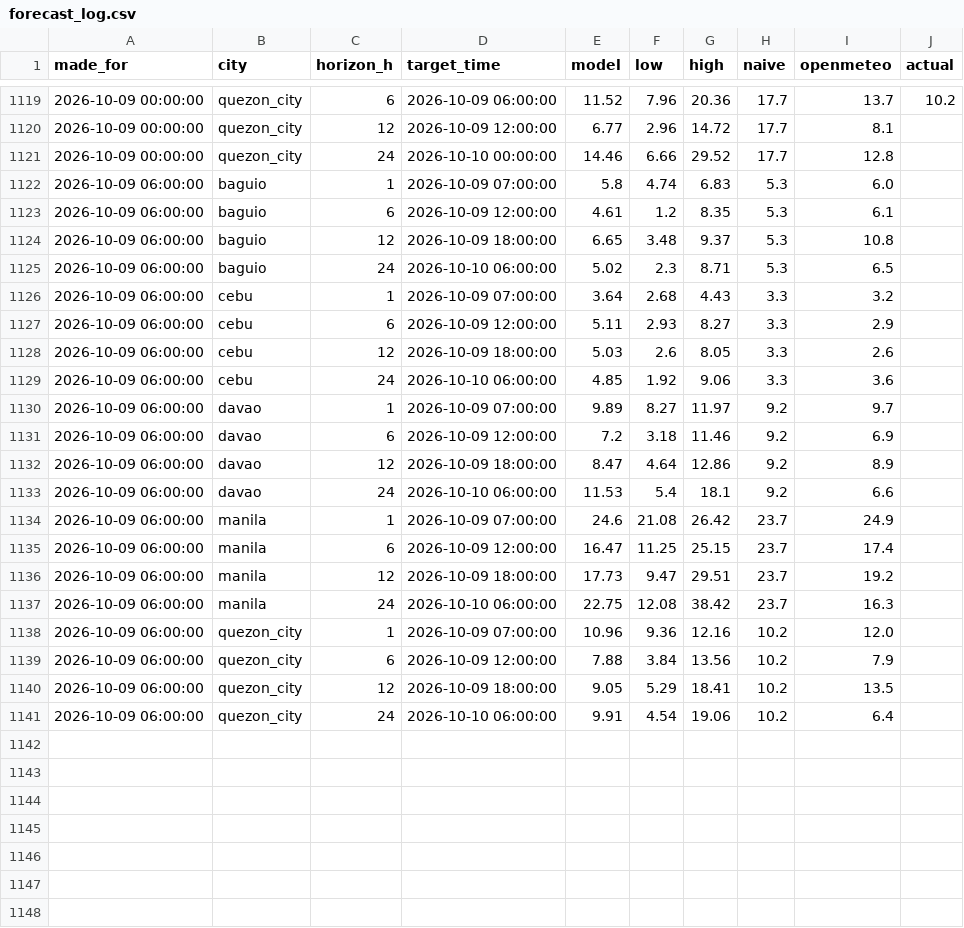
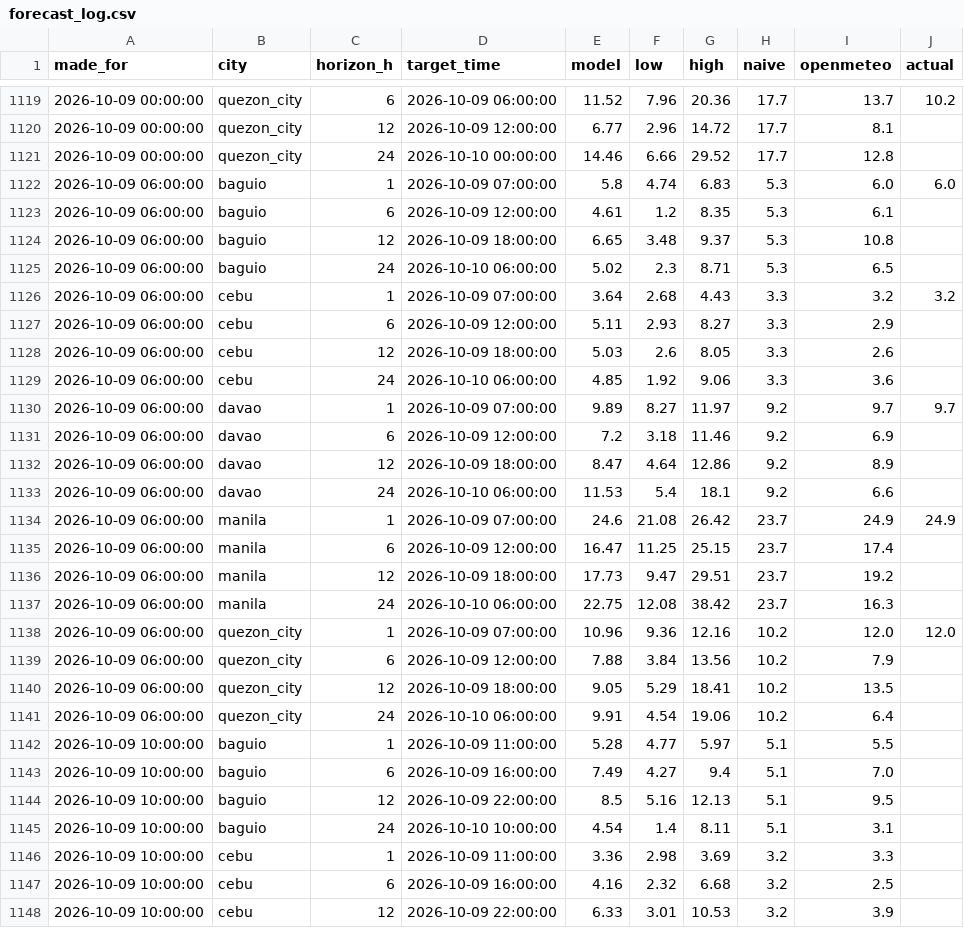
Before and after one commit to Zeref538/hangin, a CSV file: data/forecast_log.csv, drawn as a sheet; only a part is shown, gaps mark what is left out; the diff covers the shown part only.

```diff
--- a/data/forecast_log.csv
+++ b/data/forecast_log.csv
@@ -1121,3 +1121,3 @@ made_for,city,horizon_h,target_time,model,low,high,naive,openmeteo,actual
 2026-10-09 00:00:00,quezon_city,24,2026-10-10 00:00:00,14.46,6.66,29.52,17.7,12.8,
-2026-10-09 06:00:00,baguio,1,2026-10-09 07:00:00,5.8,4.74,6.83,5.3,6.0,
+2026-10-09 06:00:00,baguio,1,2026-10-09 07:00:00,5.8,4.74,6.83,5.3,6.0,6.0
 2026-10-09 06:00:00,baguio,6,2026-10-09 12:00:00,4.61,1.2,8.35,5.3,6.1,
@@ -1125,3 +1125,3 @@ made_for,city,horizon_h,target_time,model,low,high,naive,openmeteo,actual
 2026-10-09 06:00:00,baguio,24,2026-10-10 06:00:00,5.02,2.3,8.71,5.3,6.5,
-2026-10-09 06:00:00,cebu,1,2026-10-09 07:00:00,3.64,2.68,4.43,3.3,3.2,
+2026-10-09 06:00:00,cebu,1,2026-10-09 07:00:00,3.64,2.68,4.43,3.3,3.2,3.2
 2026-10-09 06:00:00,cebu,6,2026-10-09 12:00:00,5.11,2.93,8.27,3.3,2.9,
@@ -1129,3 +1129,3 @@ made_for,city,horizon_h,target_time,model,low,high,naive,openmeteo,actual
 2026-10-09 06:00:00,cebu,24,2026-10-10 06:00:00,4.85,1.92,9.06,3.3,3.6,
-2026-10-09 06:00:00,davao,1,2026-10-09 07:00:00,9.89,8.27,11.97,9.2,9.7,
+2026-10-09 06:00:00,davao,1,2026-10-09 07:00:00,9.89,8.27,11.97,9.2,9.7,9.7
 2026-10-09 06:00:00,davao,6,2026-10-09 12:00:00,7.2,3.18,11.46,9.2,6.9,
@@ -1133,3 +1133,3 @@ made_for,city,horizon_h,target_time,model,low,high,naive,openmeteo,actual
 2026-10-09 06:00:00,davao,24,2026-10-10 06:00:00,11.53,5.4,18.1,9.2,6.6,
-2026-10-09 06:00:00,manila,1,2026-10-09 07:00:00,24.6,21.08,26.42,23.7,24.9,
+2026-10-09 06:00:00,manila,1,2026-10-09 07:00:00,24.6,21.08,26.42,23.7,24.9,24.9
 2026-10-09 06:00:00,manila,6,2026-10-09 12:00:00,16.47,11.25,25.15,23.7,17.4,
@@ -1137,3 +1137,3 @@ made_for,city,horizon_h,target_time,model,low,high,naive,openmeteo,actual
 2026-10-09 06:00:00,manila,24,2026-10-10 06:00:00,22.75,12.08,38.42,23.7,16.3,
-2026-10-09 06:00:00,quezon_city,1,2026-10-09 07:00:00,10.96,9.36,12.16,10.2,12.0,
+2026-10-09 06:00:00,quezon_city,1,2026-10-09 07:00:00,10.96,9.36,12.16,10.2,12.0,12.0
 2026-10-09 06:00:00,quezon_city,6,2026-10-09 12:00:00,7.88,3.84,13.56,10.2,7.9,
@@ -1141 +1141,8 @@ made_for,city,horizon_h,target_time,model,low,high,naive,openmeteo,actual
 2026-10-09 06:00:00,quezon_city,24,2026-10-10 06:00:00,9.91,4.54,19.06,10.2,6.4,
+2026-10-09 10:00:00,baguio,1,2026-10-09 11:00:00,5.28,4.77,5.97,5.1,5.5,
+2026-10-09 10:00:00,baguio,6,2026-10-09 16:00:00,7.49,4.27,9.4,5.1,7.0,
+2026-10-09 10:00:00,baguio,12,2026-10-09 22:00:00,8.5,5.16,12.13,5.1,9.5,
+2026-10-09 10:00:00,baguio,24,2026-10-10 10:00:00,4.54,1.4,8.11,5.1,3.1,
+2026-10-09 10:00:00,cebu,1,2026-10-09 11:00:00,3.36,2.98,3.69,3.2,3.3,
+2026-10-09 10:00:00,cebu,6,2026-10-09 16:00:00,4.16,2.32,6.68,3.2,2.5,
+2026-10-09 10:00:00,cebu,12,2026-10-09 22:00:00,6.33,3.01,10.53,3.2,3.9,
```
Also changed, not shown: 13 added rows and 5 edited cells elsewhere in this file, 1 other file.
